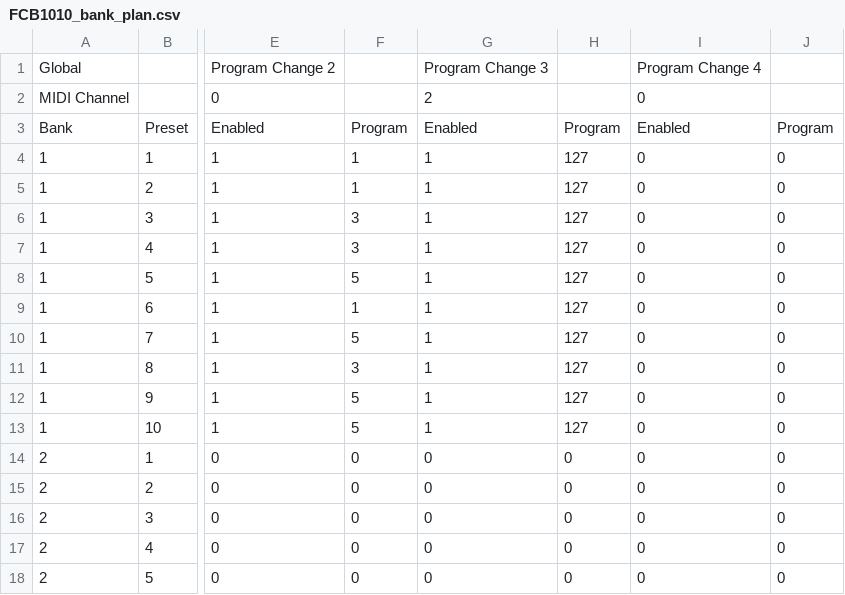
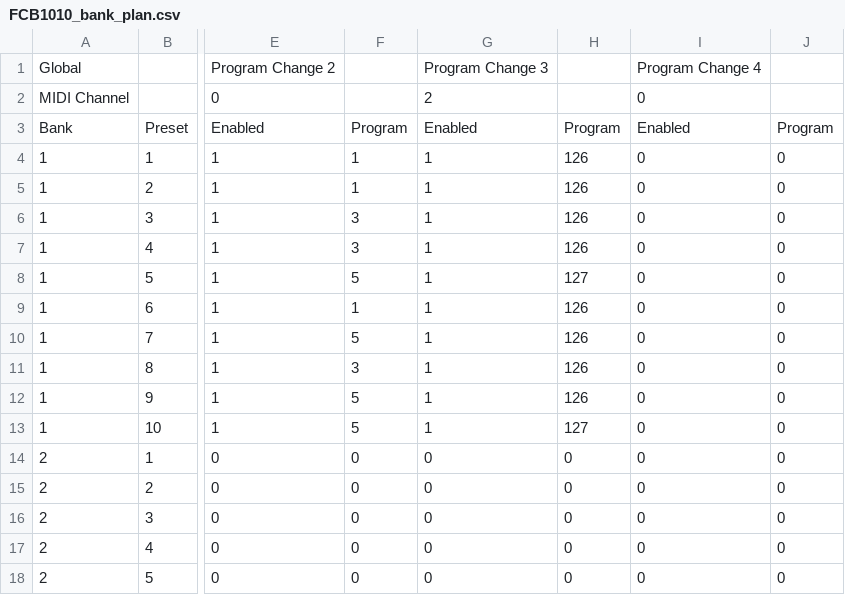
Before and after one commit to emcweeney/fcb1010, a CSV file: dumps/FCB1010_bank_plan.csv, drawn as a sheet; only a part is shown, gaps mark what is left out; the diff names each change by its address in the sheet, - before the commit and + after, or states it on an @@ line.

```diff
--- a/dumps/FCB1010_bank_plan.csv
+++ b/dumps/FCB1010_bank_plan.csv
-H4:H7: 127
+H4:H7: 126
-H9:H12: 127
+H9:H12: 126
```
Also changed, not shown: 5 other files.
